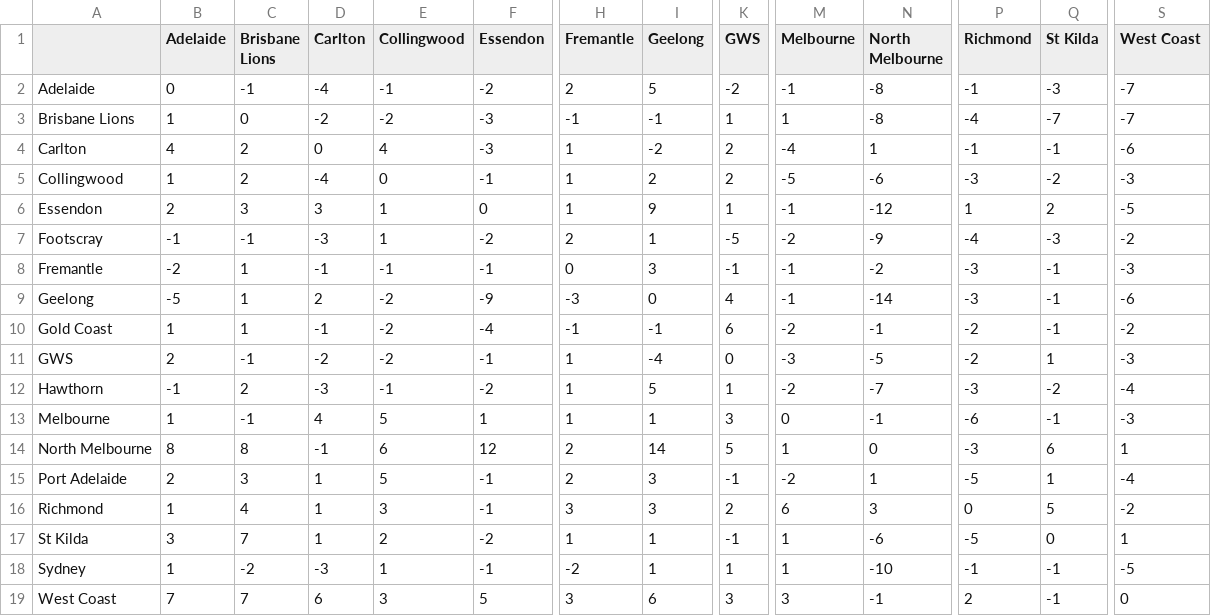
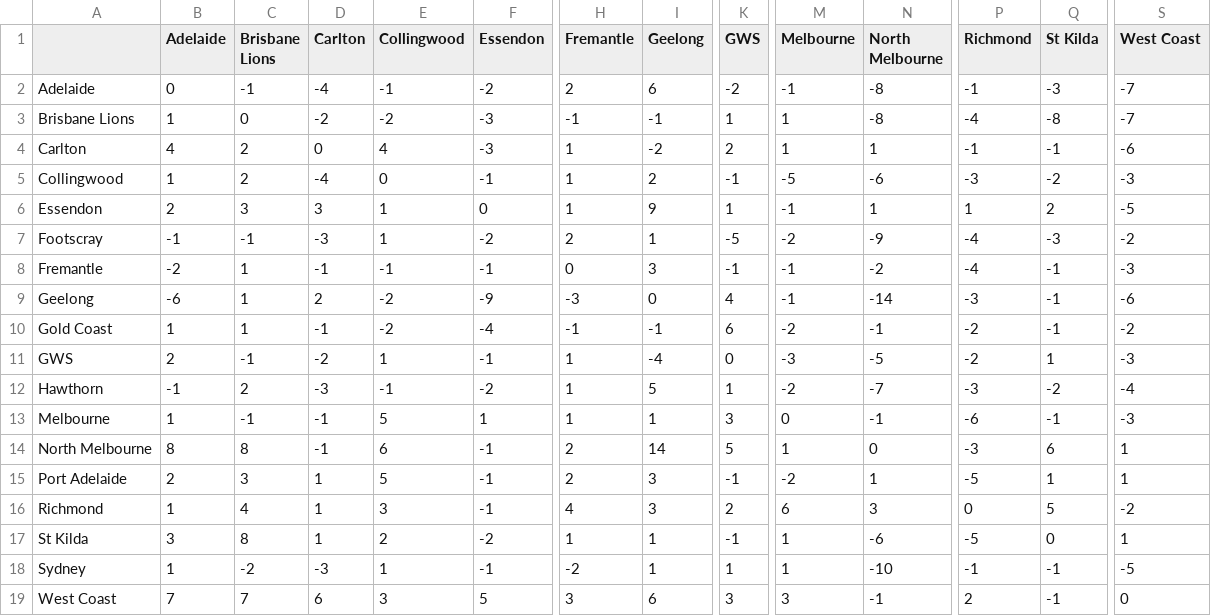
Before and after one commit to blake-noske/blake-noske.github.io, a CSV file: cleaned data/afl_team_streaks_cleaned.csv, drawn as a sheet; only a part is shown, gaps mark what is left out; the diff covers the shown part only; the diff names each change by its address in the sheet, - before the commit and + after, or states it on an @@ line.

```diff
--- a/cleaned data/afl_team_streaks_cleaned.csv
+++ b/cleaned data/afl_team_streaks_cleaned.csv
-I2 (Geelong): 5
+I2 (Geelong): 6
-Q3 (St Kilda): -7
+Q3 (St Kilda): -8
-M4 (Melbourne): -4
+M4 (Melbourne): 1
-K5 (GWS): 2
+K5 (GWS): -1
-N6 (North Melbourne): -12
+N6 (North Melbourne): 1
-P8 (Richmond): -3
+P8 (Richmond): -4
-B9 (Adelaide): -5
+B9 (Adelaide): -6
-E11 (Collingwood): -2
+E11 (Collingwood): 1
-D13 (Carlton): 4
+D13 (Carlton): -1
-F14 (Essendon): 12
+F14 (Essendon): -1
-S15 (West Coast): -4
+S15 (West Coast): 1
-H16 (Fremantle): 3
+H16 (Fremantle): 4
-C17 (Brisbane Lions): 7
+C17 (Brisbane Lions): 8
```
Also changed, not shown: 1 edited cell elsewhere in this file, cleaned data/afl_fixture_cleaned.csv, cleaned data/afl_team_form_cleaned.csv, 4 other files.
